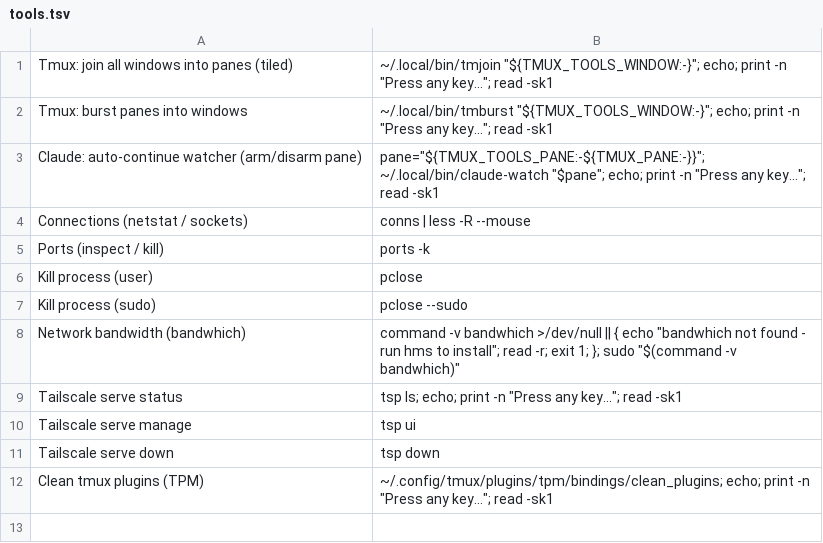
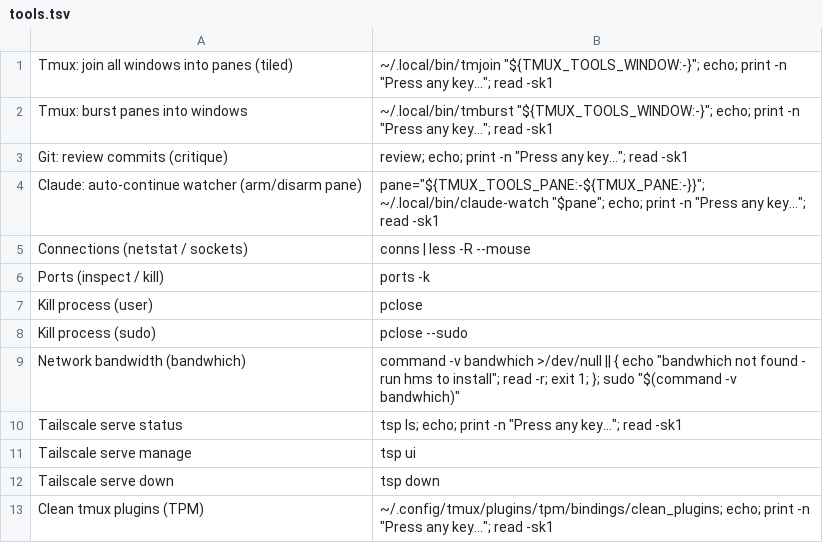
Before and after one commit to connorads/dotfiles, a TSV file: .config/tmux/tools.tsv, drawn as a sheet; the diff names each change by its address in the sheet, - before the commit and + after, or states it on an @@ line.

Commit message:
Add ghfzf GitHub triage
Wire Ctrl+b Alt+g to a local ghfzf triage picker for PRs, issues, and Actions runs. Move commit review into the tmux Tools launcher and cover the shell and tmux contracts with Bats.

Also run dhk from the real dotfiles work-tree so documented hook checks can resolve tracked hook helpers.

```diff
--- a/.config/tmux/tools.tsv
+++ b/.config/tmux/tools.tsv
+row 3: Git: review commits (critique) | review; echo; print -n "Press any key..."; read -sk1
```
Also changed, not shown: 10 other files.
